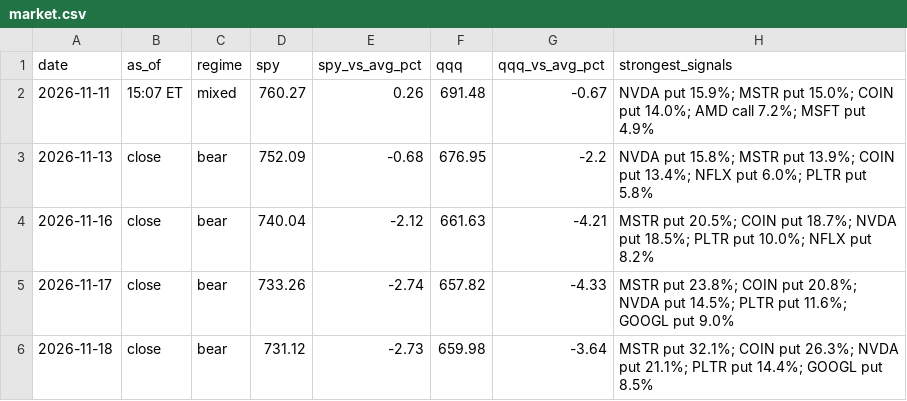
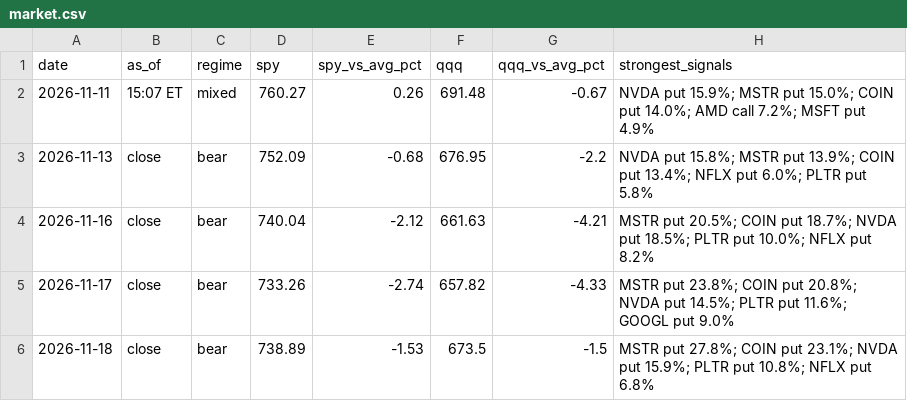
Before and after one commit to jones-benjam/alpaca-options-bot, a CSV file: memory/market.csv, drawn as a sheet.

```diff
--- a/memory/market.csv
+++ b/memory/market.csv
@@ -5,2 +5,2 @@ date,as_of,regime,spy,spy_vs_avg_pct,qqq,qqq_vs_avg_pct,strongest_signals
 2026-11-17,close,bear,733.26,-2.74,657.82,-4.33,MSTR put 23.8%; COIN put 20.8%; NVDA put 14.5%; PLTR put 11.6%; GOOGL put 9.0%
-2026-11-18,close,bear,731.12,-2.73,659.98,-3.64,MSTR put 32.1%; COIN put 26.3%; NVDA put 21.1%; PLTR put 14.4%; GOOGL put 8.5%
+2026-11-18,close,bear,738.89,-1.53,673.5,-1.5,MSTR put 27.8%; COIN put 23.1%; NVDA put 15.9%; PLTR put 10.8%; NFLX put 6.8%
```
Also changed, not shown: memory/candidates.csv, memory/news.csv, 7 other files.
